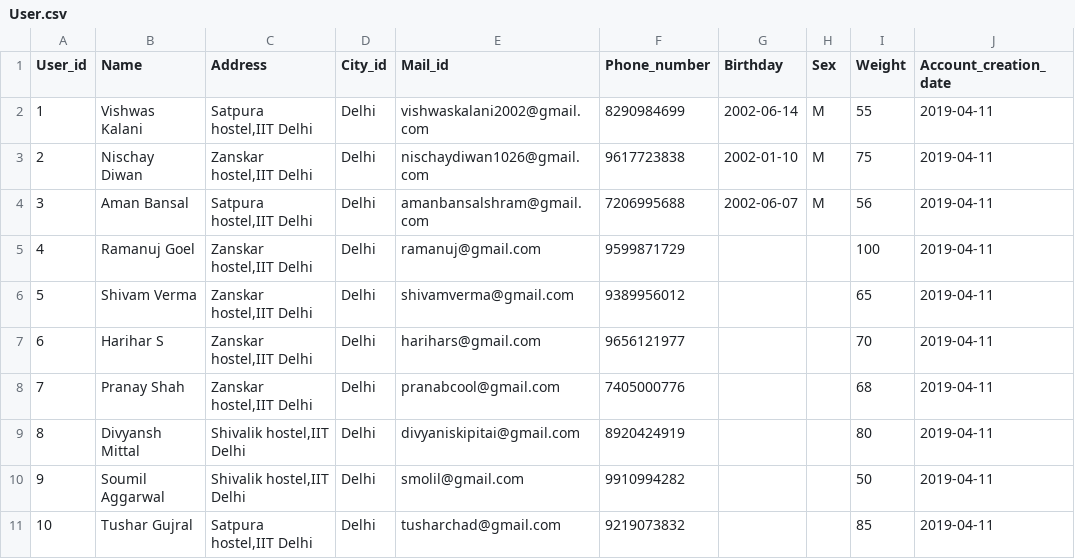
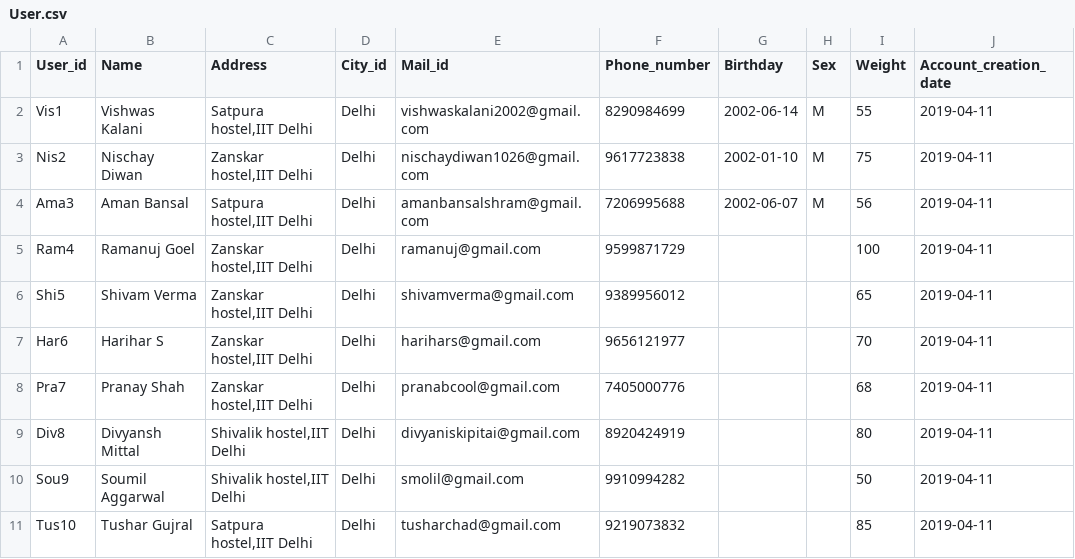
Before and after one commit to IITD-COL362/The-Matrix-Mavericks, a CSV file: dataset/User.csv, drawn as a sheet.

```diff
--- a/dataset/User.csv
+++ b/dataset/User.csv
@@ -1,11 +1,11 @@
 User_id,Name,Address,City_id,Mail_id,Phone_number,Birthday,Sex,Weight,Account_creation_date
-1,Vishwas Kalani,"Satpura hostel,IIT Delhi",Delhi,vishwaskalani2002@gmail.com,8290984699,2002-06-14,M,55,2019-04-11
-2,Nischay Diwan,"Zanskar hostel,IIT Delhi",Delhi,nischaydiwan1026@gmail.com,9617723838,2002-01-10,M,75,2019-04-11
-3,Aman Bansal,"Satpura hostel,IIT Delhi",Delhi,amanbansalshram@gmail.com,7206995688,2002-06-07,M,56,2019-04-11
-4,Ramanuj Goel,"Zanskar hostel,IIT Delhi",Delhi,ramanuj@gmail.com,9599871729,,,100,2019-04-11
-5,Shivam Verma,"Zanskar hostel,IIT Delhi",Delhi,shivamverma@gmail.com,9389956012,,,65,2019-04-11
-6,Harihar S,"Zanskar hostel,IIT Delhi",Delhi,harihars@gmail.com,9656121977,,,70,2019-04-11
-7,Pranay Shah,"Zanskar hostel,IIT Delhi",Delhi,pranabcool@gmail.com,7405000776,,,68,2019-04-11
-8,Divyansh Mittal,"Shivalik hostel,IIT Delhi",Delhi,divyaniskipitai@gmail.com,8920424919,,,80,2019-04-11
-9,Soumil Aggarwal,"Shivalik hostel,IIT Delhi",Delhi,smolil@gmail.com,9910994282,,,50,2019-04-11
-10,Tushar Gujral,"Satpura hostel,IIT Delhi",Delhi,tusharchad@gmail.com,9219073832,,,85,2019-04-11
+Vis1,Vishwas Kalani,"Satpura hostel,IIT Delhi",Delhi,vishwaskalani2002@gmail.com,8290984699,2002-06-14,M,55,2019-04-11
+Nis2,Nischay Diwan,"Zanskar hostel,IIT Delhi",Delhi,nischaydiwan1026@gmail.com,9617723838,2002-01-10,M,75,2019-04-11
+Ama3,Aman Bansal,"Satpura hostel,IIT Delhi",Delhi,amanbansalshram@gmail.com,7206995688,2002-06-07,M,56,2019-04-11
+Ram4,Ramanuj Goel,"Zanskar hostel,IIT Delhi",Delhi,ramanuj@gmail.com,9599871729,,,100,2019-04-11
+Shi5,Shivam Verma,"Zanskar hostel,IIT Delhi",Delhi,shivamverma@gmail.com,9389956012,,,65,2019-04-11
+Har6,Harihar S,"Zanskar hostel,IIT Delhi",Delhi,harihars@gmail.com,9656121977,,,70,2019-04-11
+Pra7,Pranay Shah,"Zanskar hostel,IIT Delhi",Delhi,pranabcool@gmail.com,7405000776,,,68,2019-04-11
+Div8,Divyansh Mittal,"Shivalik hostel,IIT Delhi",Delhi,divyaniskipitai@gmail.com,8920424919,,,80,2019-04-11
+Sou9,Soumil Aggarwal,"Shivalik hostel,IIT Delhi",Delhi,smolil@gmail.com,9910994282,,,50,2019-04-11
+Tus10,Tushar Gujral,"Satpura hostel,IIT Delhi",Delhi,tusharchad@gmail.com,9219073832,,,85,2019-04-11
```
Also changed, not shown: 3 other files.
